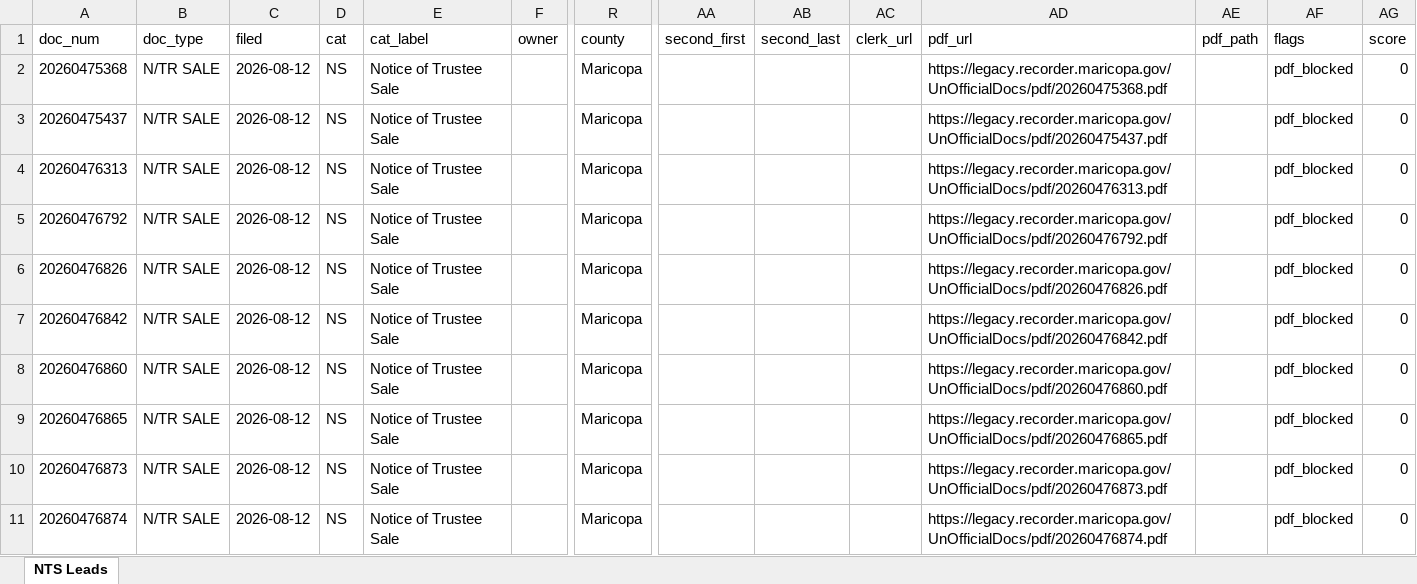
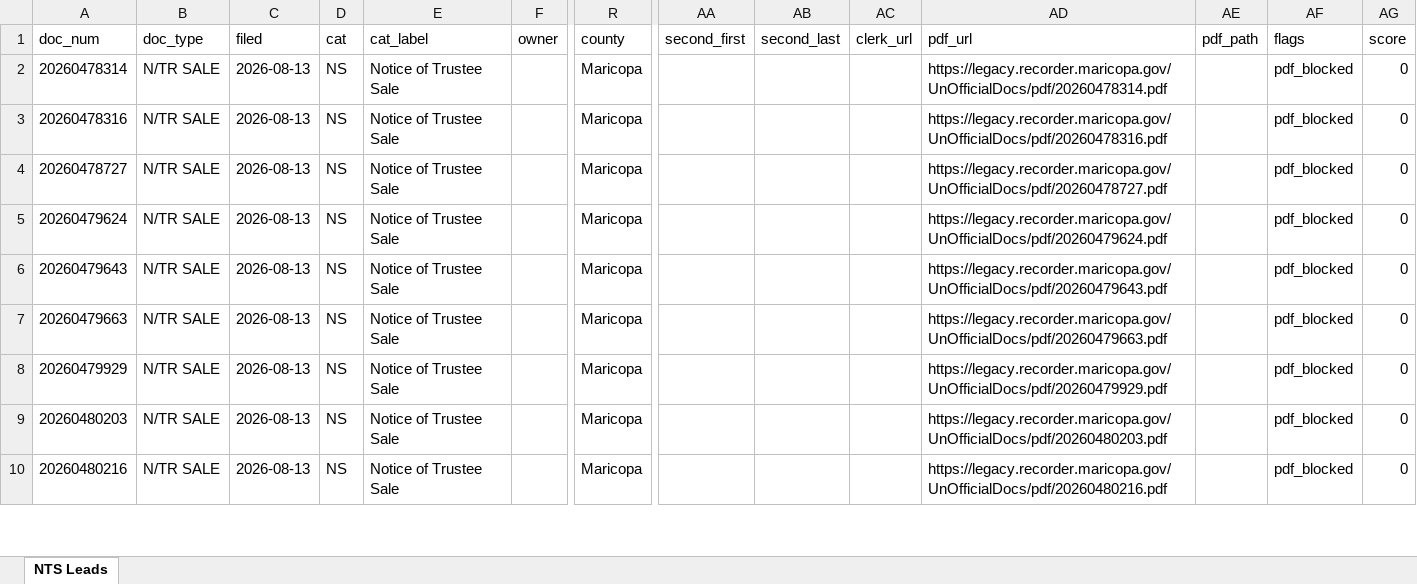
Before and after one commit to Darqsin/Chat-Scraper, an Excel workbook: nts_data.xlsx, sheet NTS Leads, drawn as a sheet; only a part is shown, gaps mark what is left out; values as stored, in another font and other column widths than the file's, no borders; removed rows and columns are numbered as before the commit, all else as after; rows hold the shown columns only; the diff covers the shown part only; the diff names each change by its address in the sheet, - before the commit and + after, or states it on an @@ line.

```diff
--- a/nts_data.xlsx (sheet NTS Leads)
+++ b/nts_data.xlsx (sheet NTS Leads)
-A2 (doc_num): 20260475368
+A2 (doc_num): 20260478314
-C2 (filed): 2026-08-12
+C2 (filed): 2026-08-13
-AD2 (pdf_url): https://legacy.recorder.maricopa.gov/UnOfficialDocs/pdf/20260475368.pdf
+AD2 (pdf_url): https://legacy.recorder.maricopa.gov/UnOfficialDocs/pdf/20260478314.pdf
-row 3: 20260475437 | N/TR SALE | 2026-08-12 | NS | Notice of Trustee Sale |  | Maricopa |  |  |  | https://legacy.recorder.maricopa.gov/UnOfficialDocs/pdf/20260475437.pdf |  | pdf_blocked | 0
-A3 (doc_num): 20260476313
+A3 (doc_num): 20260478316
-C3:C10 (filed): 2026-08-12
+C3:C10 (filed): 2026-08-13
-AD3 (pdf_url): https://legacy.recorder.maricopa.gov/UnOfficialDocs/pdf/20260476313.pdf
+AD3 (pdf_url): https://legacy.recorder.maricopa.gov/UnOfficialDocs/pdf/20260478316.pdf
-A4 (doc_num): 20260476792
+A4 (doc_num): 20260478727
-AD4 (pdf_url): https://legacy.recorder.maricopa.gov/UnOfficialDocs/pdf/20260476792.pdf
+AD4 (pdf_url): https://legacy.recorder.maricopa.gov/UnOfficialDocs/pdf/20260478727.pdf
-A5 (doc_num): 20260476826
+A5 (doc_num): 20260479624
-AD5 (pdf_url): https://legacy.recorder.maricopa.gov/UnOfficialDocs/pdf/20260476826.pdf
+AD5 (pdf_url): https://legacy.recorder.maricopa.gov/UnOfficialDocs/pdf/20260479624.pdf
-A6 (doc_num): 20260476842
+A6 (doc_num): 20260479643
-AD6 (pdf_url): https://legacy.recorder.maricopa.gov/UnOfficialDocs/pdf/20260476842.pdf
+AD6 (pdf_url): https://legacy.recorder.maricopa.gov/UnOfficialDocs/pdf/20260479643.pdf
-A7 (doc_num): 20260476860
+A7 (doc_num): 20260479663
-AD7 (pdf_url): https://legacy.recorder.maricopa.gov/UnOfficialDocs/pdf/20260476860.pdf
+AD7 (pdf_url): https://legacy.recorder.maricopa.gov/UnOfficialDocs/pdf/20260479663.pdf
-A8 (doc_num): 20260476865
+A8 (doc_num): 20260479929
-AD8 (pdf_url): https://legacy.recorder.maricopa.gov/UnOfficialDocs/pdf/20260476865.pdf
+AD8 (pdf_url): https://legacy.recorder.maricopa.gov/UnOfficialDocs/pdf/20260479929.pdf
-A9 (doc_num): 20260476873
+A9 (doc_num): 20260480203
-AD9 (pdf_url): https://legacy.recorder.maricopa.gov/UnOfficialDocs/pdf/20260476873.pdf
+AD9 (pdf_url): https://legacy.recorder.maricopa.gov/UnOfficialDocs/pdf/20260480203.pdf
-A10 (doc_num): 20260476874
+A10 (doc_num): 20260480216
-AD10 (pdf_url): https://legacy.recorder.maricopa.gov/UnOfficialDocs/pdf/20260476874.pdf
+AD10 (pdf_url): https://legacy.recorder.maricopa.gov/UnOfficialDocs/pdf/20260480216.pdf
```
Also changed, not shown: 8 removed rows and 9 edited cells elsewhere in this sheet, 5 other files.
